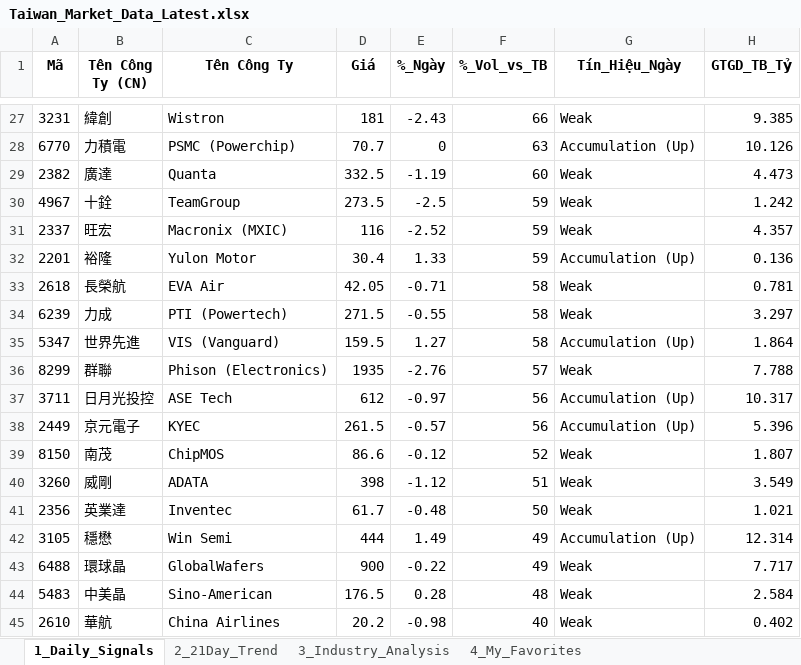
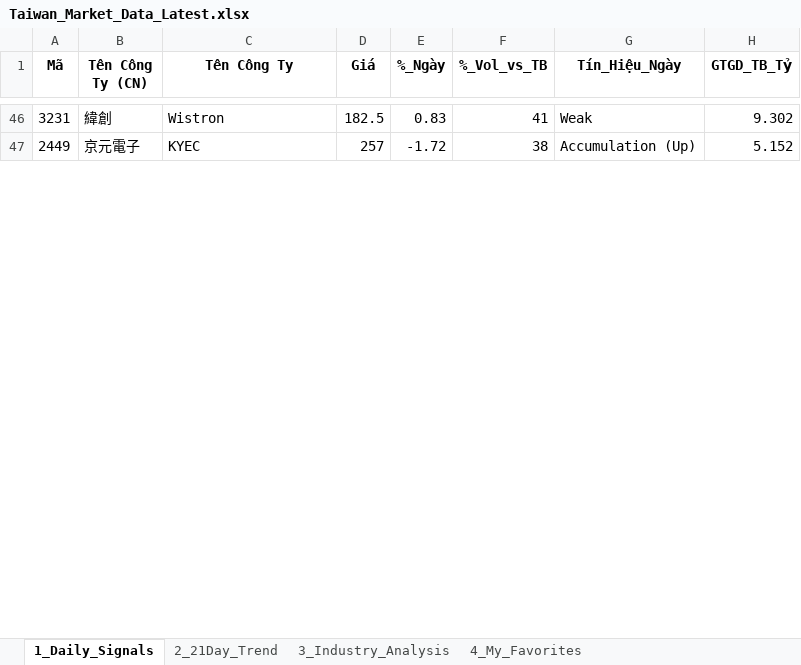
Before and after one commit to chipmoon/dashboard-tw, an Excel workbook: Taiwan_Market_Data_Latest.xlsx, sheet 1_Daily_Signals, drawn as a sheet; only a part is shown, gaps mark what is left out; values as stored, in another font and other column widths than the file's, no borders; removed rows and columns are numbered as before the commit, all else as after; the diff covers the shown part only; the diff names each change by its address in the sheet, - before the commit and + after, or states it on an @@ line.

```diff
--- a/Taiwan_Market_Data_Latest.xlsx (sheet 1_Daily_Signals)
+++ b/Taiwan_Market_Data_Latest.xlsx (sheet 1_Daily_Signals)
-D46 (Giá): 181
+D46 (Giá): 182.5
-E46 (%_Ngày): -2.43
+E46 (%_Ngày): 0.83
-F46 (%_Vol_vs_TB): 66
+F46 (%_Vol_vs_TB): 41
-H46 (GTGD_TB_Tỷ): 9.385
+H46 (GTGD_TB_Tỷ): 9.302
-row 28: 6770 | 力積電 | PSMC (Powerchip) | 70.7 | 0 | 63 | Accumulation (Up) | 10.126
-row 29: 2382 | 廣達 | Quanta | 332.5 | -1.19 | 60 | Weak | 4.473
-row 30: 4967 | 十銓 | TeamGroup | 273.5 | -2.5 | 59 | Weak | 1.242
-row 31: 2337 | 旺宏 | Macronix (MXIC) | 116 | -2.52 | 59 | Weak | 4.357
-row 32: 2201 | 裕隆 | Yulon Motor | 30.4 | 1.33 | 59 | Accumulation (Up) | 0.136
-row 33: 2618 | 長榮航 | EVA Air | 42.05 | -0.71 | 58 | Weak | 0.781
-row 34: 6239 | 力成 | PTI (Powertech) | 271.5 | -0.55 | 58 | Weak | 3.297
-row 35: 5347 | 世界先進 | VIS (Vanguard) | 159.5 | 1.27 | 58 | Accumulation (Up) | 1.864
-row 36: 8299 | 群聯 | Phison (Electronics) | 1935 | -2.76 | 57 | Weak | 7.788
-row 37: 3711 | 日月光投控 | ASE Tech | 612 | -0.97 | 56 | Accumulation (Up) | 10.317
-D47 (Giá): 261.5
+D47 (Giá): 257
-E47 (%_Ngày): -0.57
+E47 (%_Ngày): -1.72
-F47 (%_Vol_vs_TB): 56
+F47 (%_Vol_vs_TB): 38
-H47 (GTGD_TB_Tỷ): 5.396
+H47 (GTGD_TB_Tỷ): 5.152
-row 39: 8150 | 南茂 | ChipMOS | 86.6 | -0.12 | 52 | Weak | 1.807
-row 40: 3260 | 威剛 | ADATA | 398 | -1.12 | 51 | Weak | 3.549
-row 41: 2356 | 英業達 | Inventec | 61.7 | -0.48 | 50 | Weak | 1.021
-row 42: 3105 | 穩懋 | Win Semi | 444 | 1.49 | 49 | Accumulation (Up) | 12.314
-row 43: 6488 | 環球晶 | GlobalWafers | 900 | -0.22 | 49 | Weak | 7.717
-row 44: 5483 | 中美晶 | Sino-American | 176.5 | 0.28 | 48 | Weak | 2.584
-row 45: 2610 | 華航 | China Airlines | 20.2 | -0.98 | 40 | Weak | 0.402
```
Also changed, not shown: 35 added rows, 18 removed rows and 56 edited cells elsewhere in this sheet, sheet 2_21Day_Trend, sheet 3_Industry_Analysis, sheet 4_My_Favorites.
